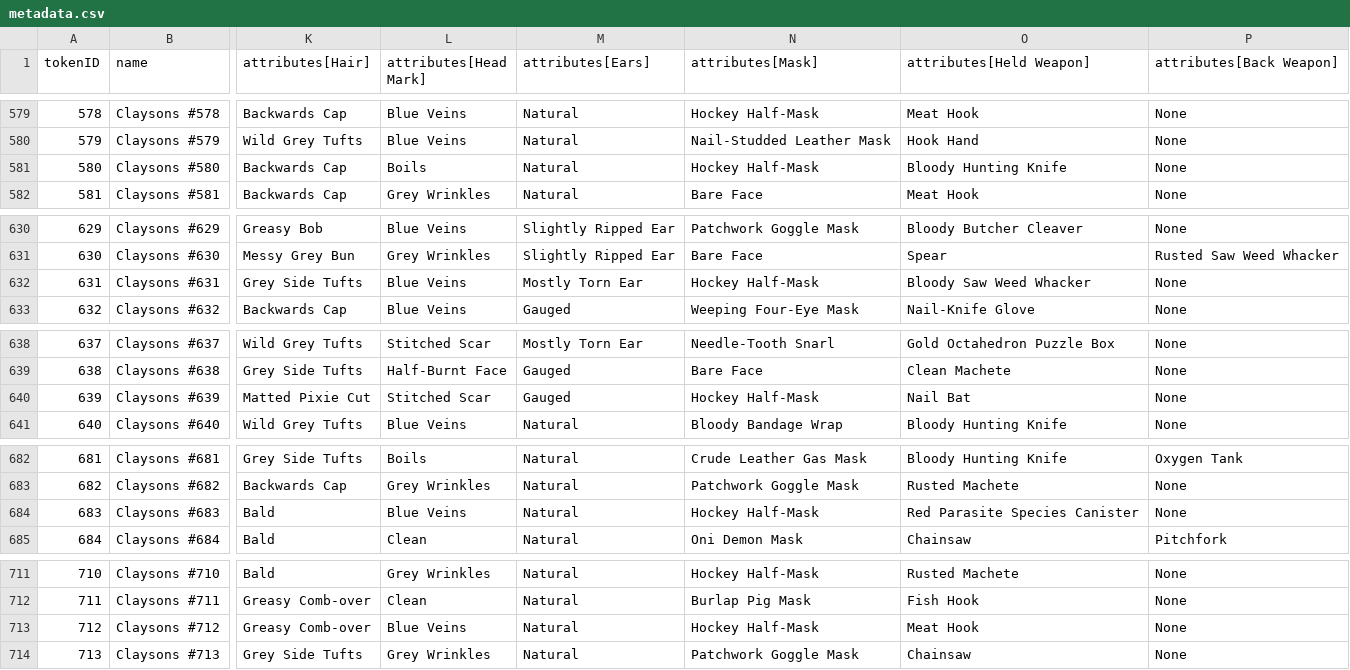
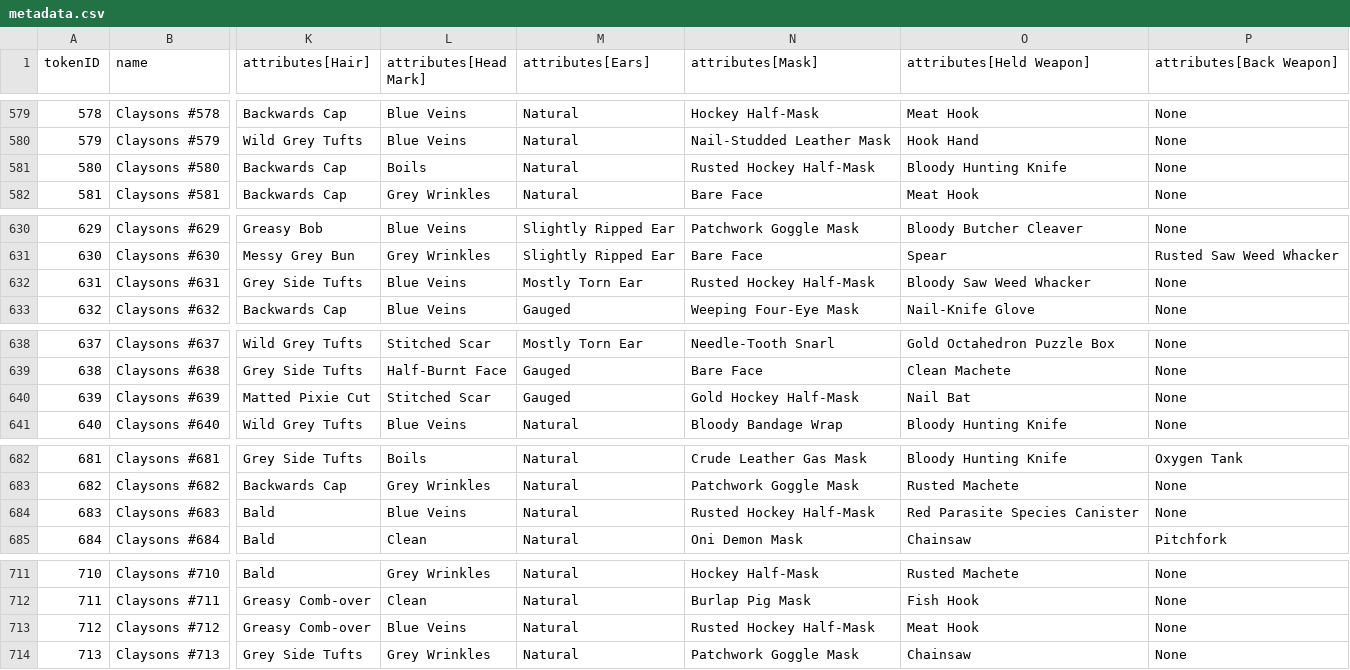
Before and after one commit to georgexmeta/SBN13thNFT, a CSV file: output/opensea/metadata.csv, drawn as a sheet; only a part is shown, gaps mark what is left out; the diff covers the shown part only; the diff names each change by its address in the sheet, - before the commit and + after, or states it on an @@ line.

```diff
--- a/output/opensea/metadata.csv
+++ b/output/opensea/metadata.csv
-N581 (attributes[Mask]): Hockey Half-Mask
+N581 (attributes[Mask]): Rusted Hockey Half-Mask
-N632 (attributes[Mask]): Hockey Half-Mask
+N632 (attributes[Mask]): Rusted Hockey Half-Mask
-N640 (attributes[Mask]): Hockey Half-Mask
+N640 (attributes[Mask]): Gold Hockey Half-Mask
-N684 (attributes[Mask]): Hockey Half-Mask
+N684 (attributes[Mask]): Rusted Hockey Half-Mask
-N713 (attributes[Mask]): Hockey Half-Mask
+N713 (attributes[Mask]): Rusted Hockey Half-Mask
```
Also changed, not shown: 18 edited cells elsewhere in this file, 26 other files.
